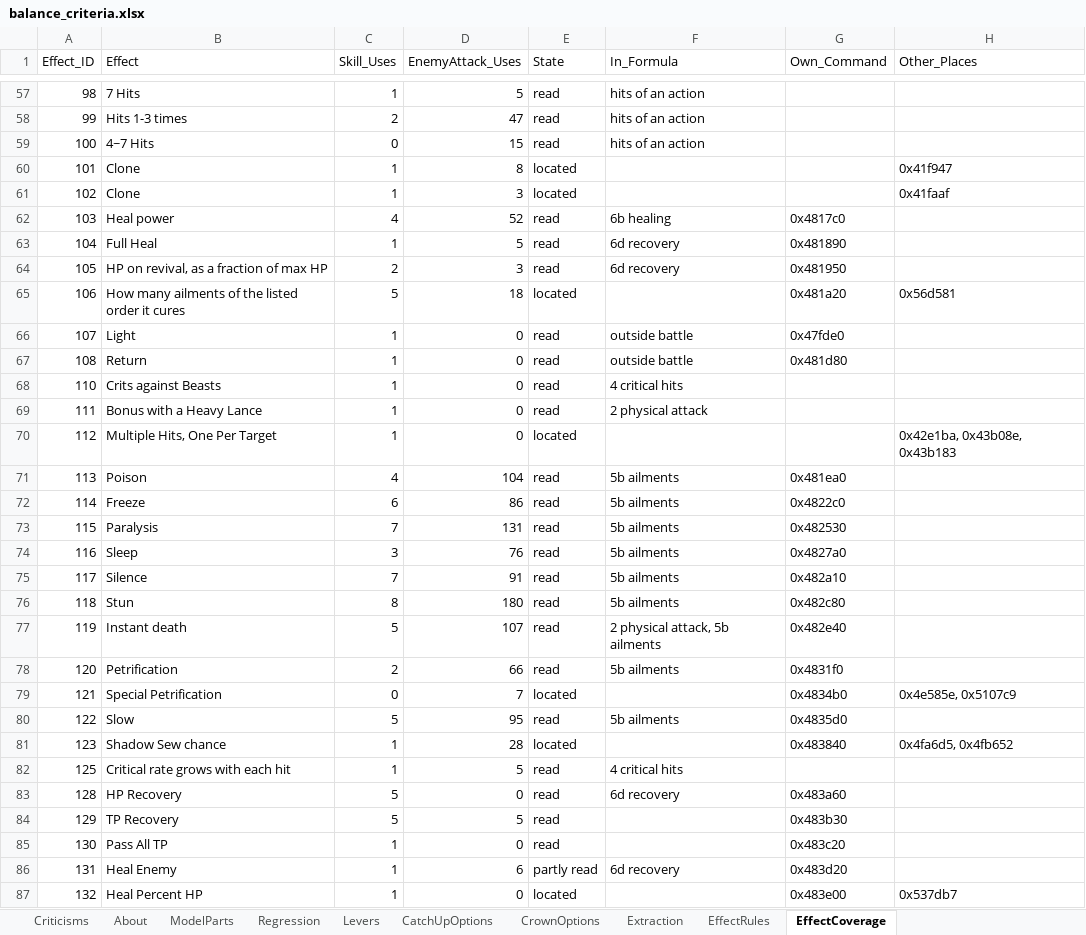
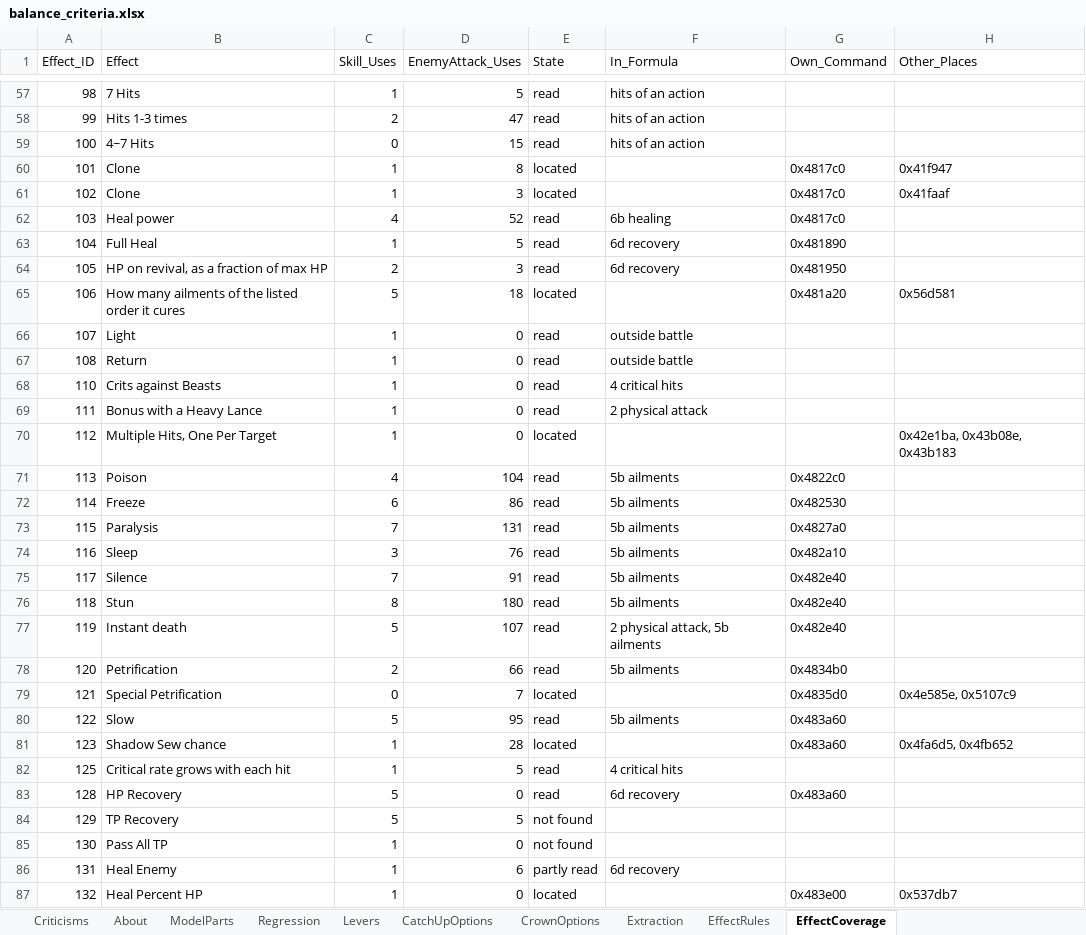
Before and after one commit to Asaad-E/DungeonTravelers_2_2_qol_balance_mod, an Excel workbook: mod_project/data_tables/balance_criteria.xlsx, sheet EffectCoverage, drawn as a sheet; only a part is shown, gaps mark what is left out; values as stored, in another font and other column widths than the file's, no borders; the diff covers the shown part only; the diff names each change by its address in the sheet, - before the commit and + after, or states it on an @@ line.

Commit message:
feat: every command class decoded through the switch of CreateCommand
every command class decoded through the switch of CreateCommand; plain
classes told apart

```diff
--- a/mod_project/data_tables/balance_criteria.xlsx (sheet EffectCoverage)
+++ b/mod_project/data_tables/balance_criteria.xlsx (sheet EffectCoverage)
-G60:G61 (Own_Command): (empty)
+G60:G61 (Own_Command): 0x4817c0
-G66 (Own_Command): 0x47fde0
+G66 (Own_Command): (empty)
-G67 (Own_Command): 0x481d80
+G67 (Own_Command): (empty)
-G71 (Own_Command): 0x481ea0
+G71 (Own_Command): 0x4822c0
-G72 (Own_Command): 0x4822c0
+G72 (Own_Command): 0x482530
-G73 (Own_Command): 0x482530
+G73 (Own_Command): 0x4827a0
-G74 (Own_Command): 0x4827a0
+G74 (Own_Command): 0x482a10
-G75 (Own_Command): 0x482a10
+G75 (Own_Command): 0x482e40
-G76 (Own_Command): 0x482c80
+G76 (Own_Command): 0x482e40
-G78 (Own_Command): 0x4831f0
+G78 (Own_Command): 0x4834b0
-G79 (Own_Command): 0x4834b0
+G79 (Own_Command): 0x4835d0
-G80 (Own_Command): 0x4835d0
+G80 (Own_Command): 0x483a60
-G81 (Own_Command): 0x483840
+G81 (Own_Command): 0x483a60
-E84:E85 (State): read
+E84:E85 (State): not found
-G84 (Own_Command): 0x483b30
+G84 (Own_Command): (empty)
-G85 (Own_Command): 0x483c20
+G85 (Own_Command): (empty)
-G86 (Own_Command): 0x483d20
+G86 (Own_Command): (empty)
```
Also changed, not shown: 40 edited cells elsewhere in this sheet, 3 other files.
